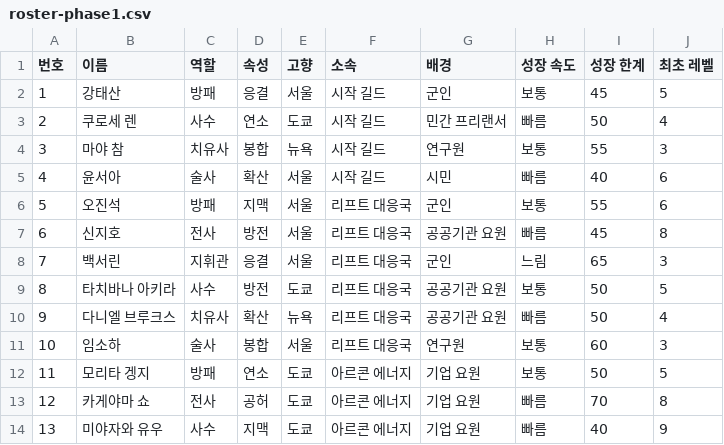
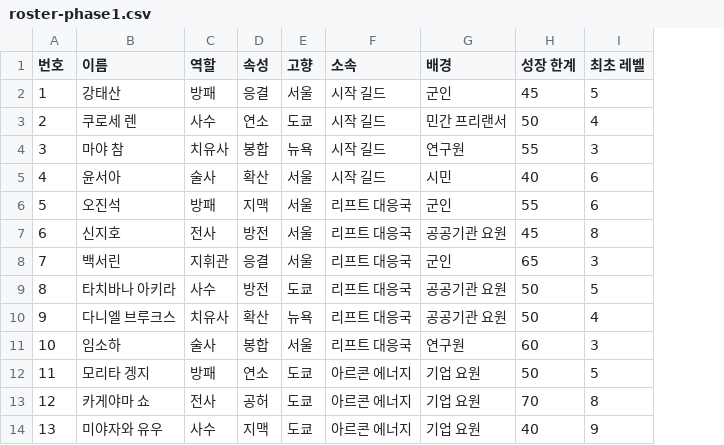
Before and after one commit to hj0044/arche, a CSV file: docs/design/roster-phase1.csv, drawn as a sheet; only a part is shown; the diff names each change by its address in the sheet, - before the commit and + after, or states it on an @@ line.

```diff
--- a/docs/design/roster-phase1.csv
+++ b/docs/design/roster-phase1.csv
-column H (성장 속도), rows 2-14: 보통 | 빠름 | 보통 | 빠름 | 보통 | 빠름 | 느림 | 보통 | 빠름 | 보통 | 보통 | 빠름 | 빠름
```
Also changed, not shown: 49 other files.
